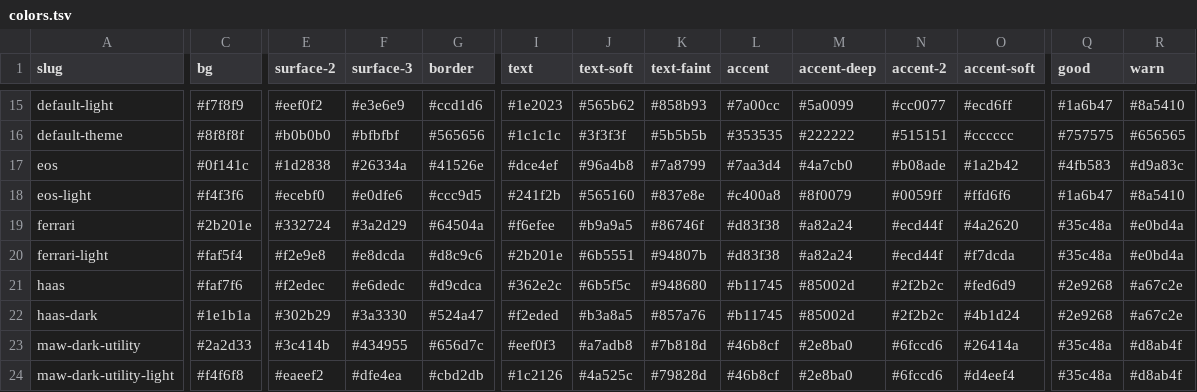
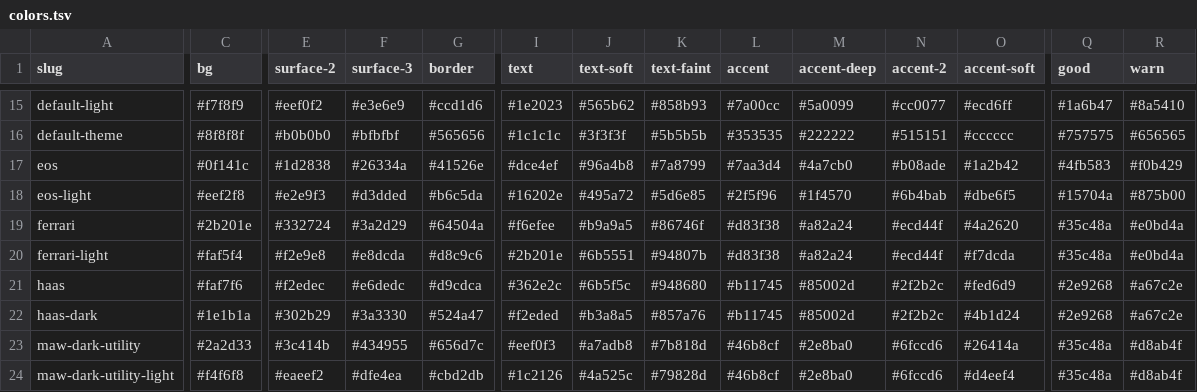
Before and after one commit to mawizorek/doc-render-engine, a TSV file: theme/canonical/colors.tsv, drawn as a sheet; only a part is shown, gaps mark what is left out; the diff covers the shown part only; the diff names each change by its address in the sheet, - before the commit and + after, or states it on an @@ line.

```diff
--- a/theme/canonical/colors.tsv
+++ b/theme/canonical/colors.tsv
-R17 (warn): #d9a83c
+R17 (warn): #f0b429
-C18 (bg): #f4f3f6
+C18 (bg): #eef2f8
-E18 (surface-2): #ecebf0
+E18 (surface-2): #e2e9f3
-F18 (surface-3): #e0dfe6
+F18 (surface-3): #d3dded
-G18 (border): #ccc9d5
+G18 (border): #b6c5da
-I18 (text): #241f2b
+I18 (text): #16202e
-J18 (text-soft): #565160
+J18 (text-soft): #495a72
-K18 (text-faint): #837e8e
+K18 (text-faint): #5d6e85
-L18 (accent): #c400a8
+L18 (accent): #2f5f96
-M18 (accent-deep): #8f0079
+M18 (accent-deep): #1f4570
-N18 (accent-2): #0059ff
+N18 (accent-2): #6b4bab
-O18 (accent-soft): #ffd6f6
+O18 (accent-soft): #dbe6f5
-Q18 (good): #1a6b47
+Q18 (good): #15704a
-R18 (warn): #8a5410
+R18 (warn): #875b00
```
Also changed, not shown: 1 edited cell elsewhere in this file, theme/canonical/source.tsv, theme/contrast.tsv, 6 other files.
